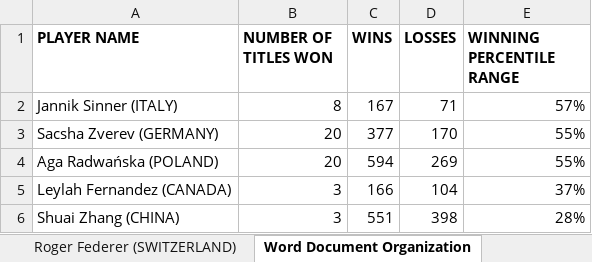
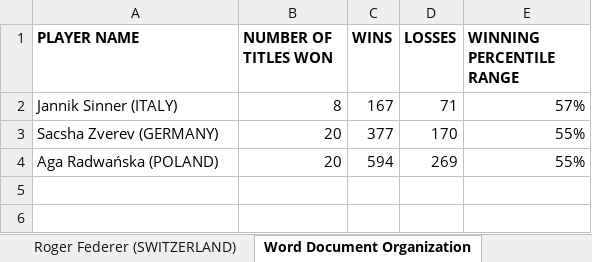
Before and after one commit to soumyavajjhala/soumyavajjhala.github.io, an Excel workbook: Tennis/Tennis Legends.xlsx, sheet Word Document Organization, drawn as a sheet; values as stored, in another font and other column widths than the file's, no borders; conditional formats not drawn; the diff names each change by its address in the sheet, - before the commit and + after, or states it on an @@ line.

```diff
--- a/Tennis/Tennis Legends.xlsx (sheet Word Document Organization)
+++ b/Tennis/Tennis Legends.xlsx (sheet Word Document Organization)
-row 5: Leylah Fernandez (CANADA) | 3 | 166 | 104 | 37%
-row 6: Shuai Zhang (CHINA) | 3 | 551 | 398 | 28%
```
Also changed, not shown: Tennis/ATP Tour/ATP YTD Winning Percentile Range Leaderboad.xlsx, Tennis/ATP Tour/Carlos Alcaraz.xlsx, 3 other files.
